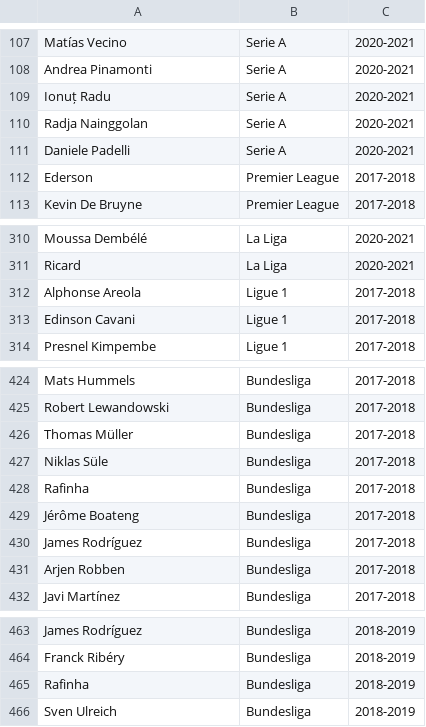
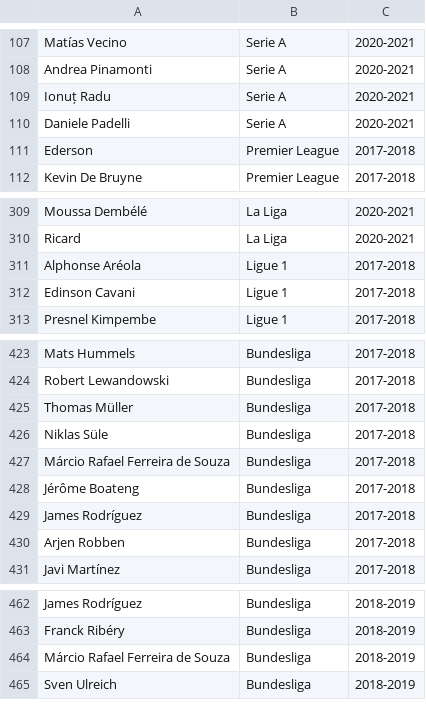
Before and after one commit to Alberto199810/Master-s-thesis-Moneyball-II, a CSV file: 03_Data Analytics/Winners/0_league_winners.csv, drawn as a sheet; only a part is shown, gaps mark what is left out.

```diff
--- a/03_Data Analytics/Winners/0_league_winners.csv
+++ b/03_Data Analytics/Winners/0_league_winners.csv
@@ -109,3 +109,2 @@ Andrea Pinamonti,Serie A,2020-2021
 Ionuț Radu,Serie A,2020-2021
-Radja Nainggolan,Serie A,2020-2021
 Daniele Padelli,Serie A,2020-2021
@@ -311,3 +310,3 @@ Moussa Dembélé,La Liga,2020-2021
 Ricard,La Liga,2020-2021
-Alphonse Areola,Ligue 1,2017-2018
+Alphonse Aréola,Ligue 1,2017-2018
 Edinson Cavani,Ligue 1,2017-2018
@@ -427,3 +426,3 @@ Thomas Müller,Bundesliga,2017-2018
 Niklas Süle,Bundesliga,2017-2018
-Rafinha,Bundesliga,2017-2018
+Márcio Rafael Ferreira de Souza,Bundesliga,2017-2018
 Jérôme Boateng,Bundesliga,2017-2018
@@ -464,3 +463,3 @@ James Rodríguez,Bundesliga,2018-2019
 Franck Ribéry,Bundesliga,2018-2019
-Rafinha,Bundesliga,2018-2019
+Márcio Rafael Ferreira de Souza,Bundesliga,2018-2019
 Sven Ulreich,Bundesliga,2018-2019
```
Also changed, not shown: 03_Data Analytics/Winners/1_league_winners_ref.csv, 4 other files.
